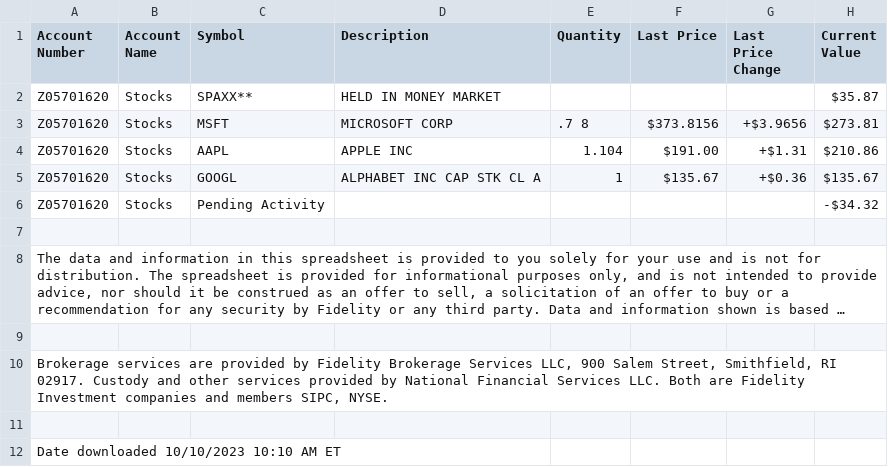
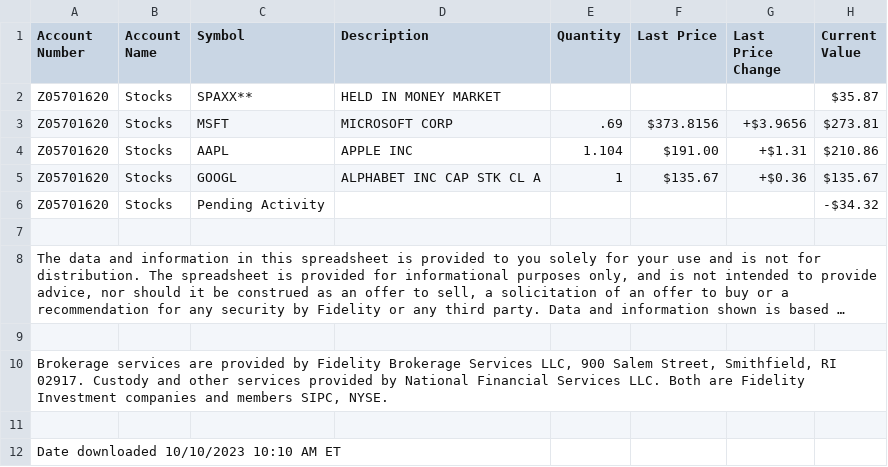
Before and after one commit to ShadowXCC/Stonks, a CSV file: Fidelity Portfolio Performance/Pub Sample Data/old_positions.csv, drawn as a sheet; only a part is shown; long unchanged cells end in …; the diff names each change by its address in the sheet, - before the commit and + after, or states it on an @@ line.

```diff
--- a/Fidelity Portfolio Performance/Pub Sample Data/old_positions.csv
+++ b/Fidelity Portfolio Performance/Pub Sample Data/old_positions.csv
-E3 (Quantity): .7 8
+E3 (Quantity): .69
```
Also changed, not shown: Fidelity Portfolio Performance/Pub Sample Data/mid_positions.csv, Fidelity Portfolio Performance/Pub Sample Data/new_positions.csv, 2 other files.
